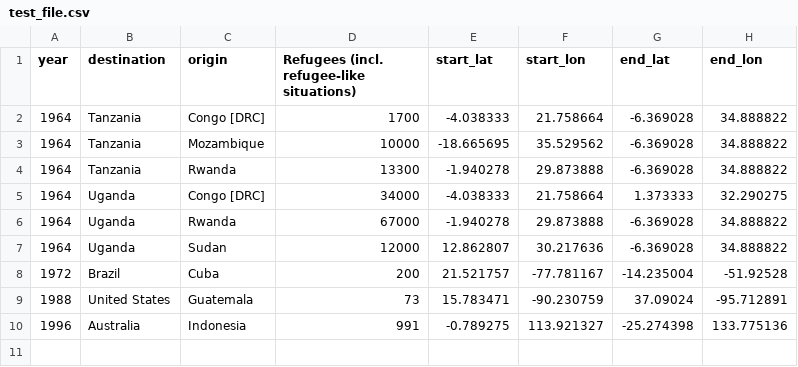
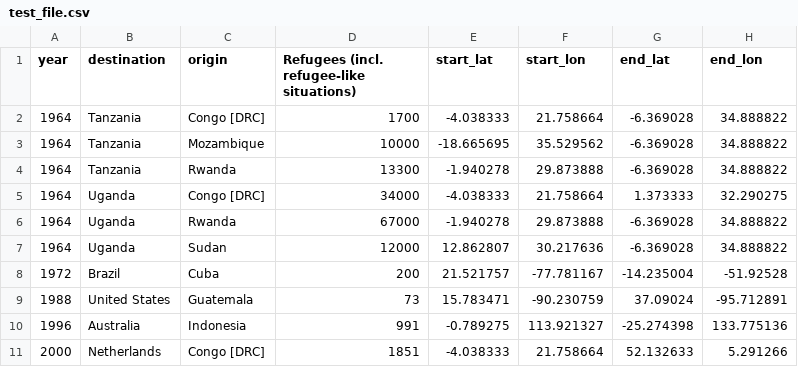
Before and after one commit to jerguy1928/refugee_map, a CSV file: test_file.csv, drawn as a sheet; the diff names each change by its address in the sheet, - before the commit and + after, or states it on an @@ line.

Commit message:
Update test_file.csv

```diff
--- a/test_file.csv
+++ b/test_file.csv
+row 11: 2000 | Netherlands | Congo [DRC] | 1851 | -4.038333 | 21.758664 | 52.132633 | 5.291266
```
